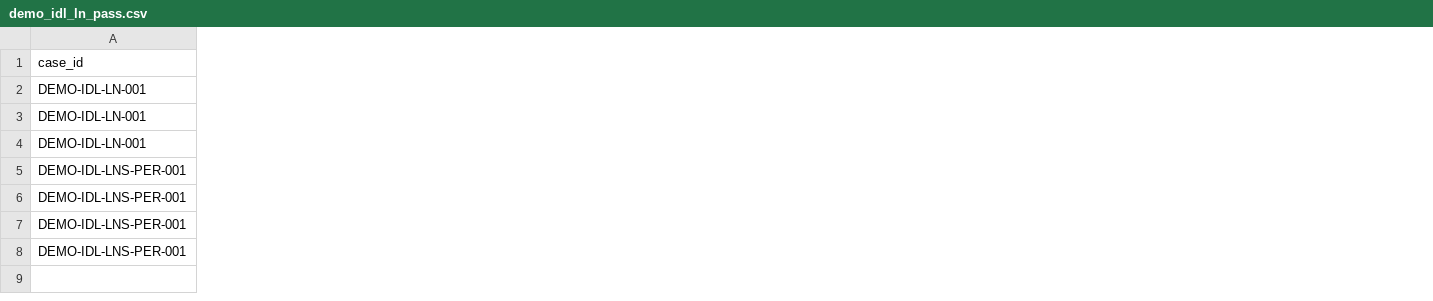
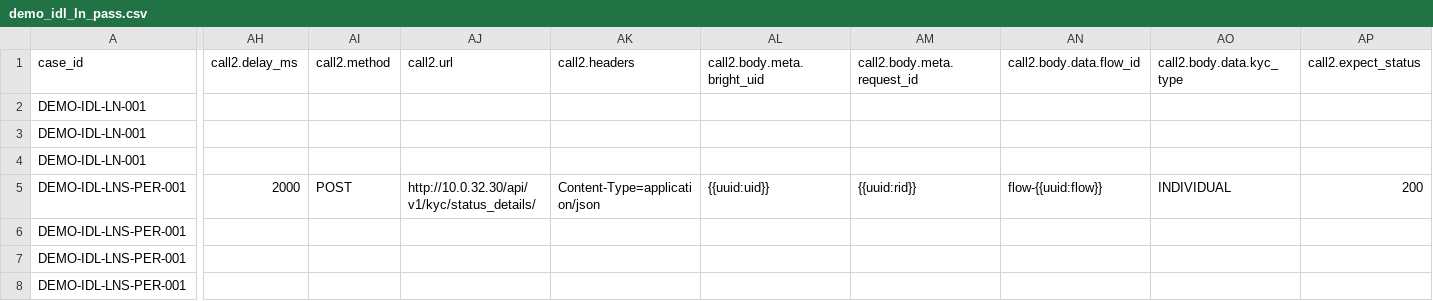
Before and after one commit to BrightMoney-AI/brightmoney-mock-uks, a CSV file: data/demo_idl_ln_pass.csv, drawn as a sheet; only a part is shown, gaps mark what is left out; the diff covers the shown part only; the diff names each change by its address in the sheet, - before the commit and + after, or states it on an @@ line.

Commit message:
Add support for sequential call steps with optional delays in test cases
- Introduced `call_steps` attribute in the `Case` class to define multiple HTTP call steps.
- Enhanced the `parse_case` and `_parse_extra_calls` functions to parse additional call configurations from input data.
- Updated the `Runner` class to execute each call step sequentially, incorporating optional delays and status code validation.

```diff
--- a/data/demo_idl_ln_pass.csv
+++ b/data/demo_idl_ln_pass.csv
+column AH (call2.delay_ms), row 5: 2000
+column AI (call2.method), row 5: POST
+column AJ (call2.url), row 5: http://10.0.32.30/api/v1/kyc/status_details/
+column AK (call2.headers), row 5: Content-Type=application/json
+column AL (call2.body.meta.bright_uid), row 5: {{uuid:uid}}
+column AM (call2.body.meta.request_id), row 5: {{uuid:rid}}
+column AN (call2.body.data.flow_id), row 5: flow-{{uuid:flow}}
+column AO (call2.body.data.kyc_type), row 5: INDIVIDUAL
+column AP (call2.expect_status), row 5: 200
```
Also changed, not shown: 10 added columns elsewhere in this file, 2 other files.
